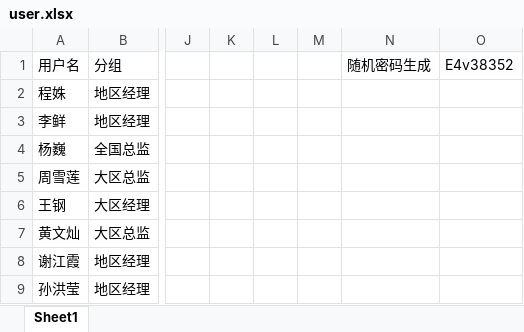
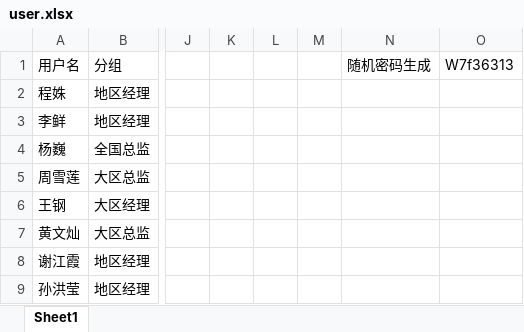
Before and after one commit to ccpic/SalesExpense_old, an Excel workbook: user.xlsx, sheet Sheet1, drawn as a sheet; only a part is shown, gaps mark what is left out; values as stored, in another font and other column widths than the file's, no borders; the diff names each change by its address in the sheet, - before the commit and + after, or states it on an @@ line.

```diff
--- a/user.xlsx (sheet Sheet1)
+++ b/user.xlsx (sheet Sheet1)
-O1: E4v38352
+O1: W7f36313
```
Also changed, not shown: 2 other files.
